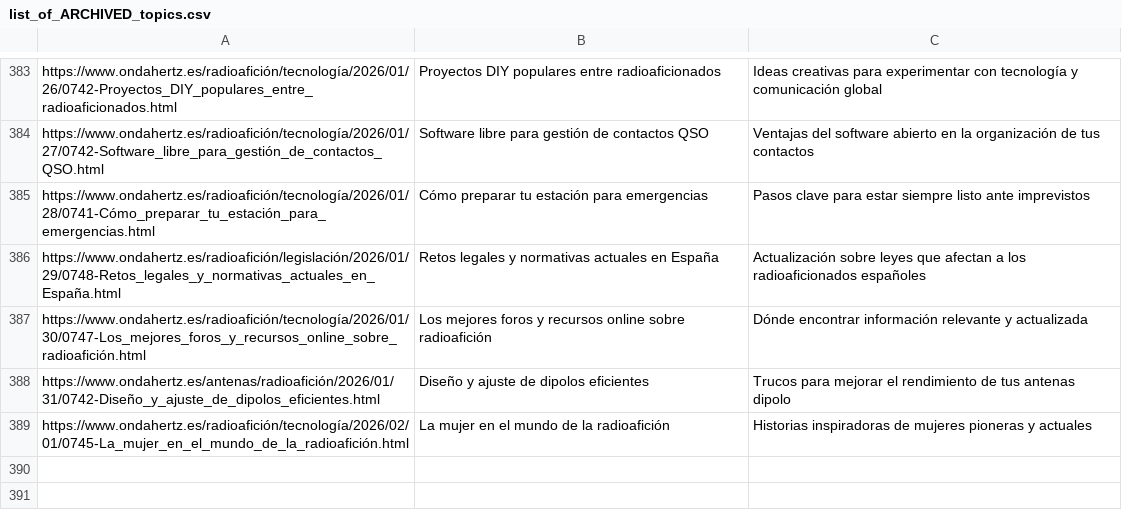
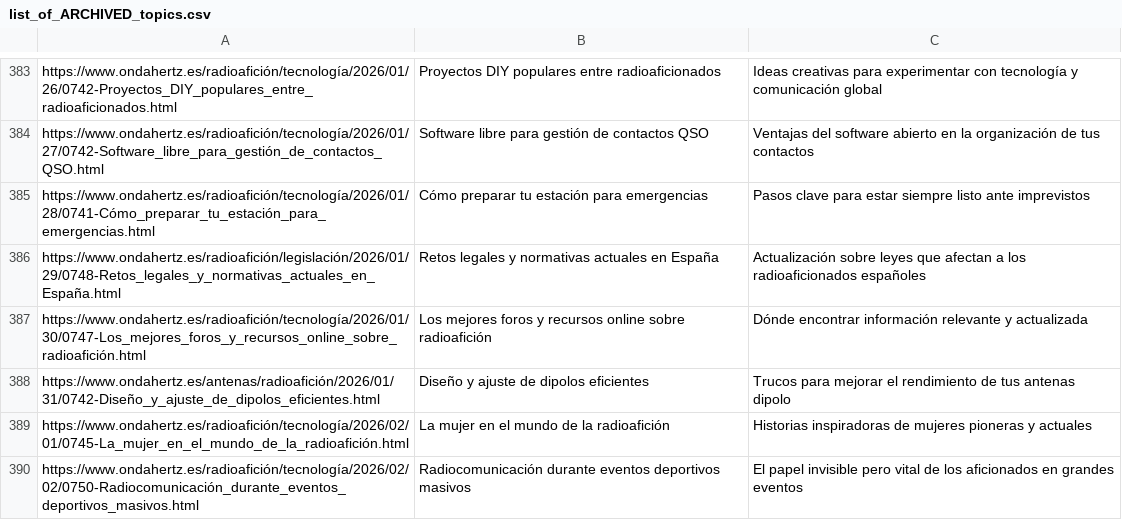
Before and after one commit to agigante80/OndaHertz_es, a CSV file: AI_content/list_of_ARCHIVED_topics.csv, drawn as a sheet; only a part is shown, gaps mark what is left out; the diff names each change by its address in the sheet, - before the commit and + after, or states it on an @@ line.

```diff
--- a/AI_content/list_of_ARCHIVED_topics.csv
+++ b/AI_content/list_of_ARCHIVED_topics.csv
+row 390: https://www.ondahertz.es/radioafición/tecnología/2026/02/02/0750-Radiocomunicación_durante_eventos_deportivos_masivos.html | Radiocomunicación durante eventos deportivos masivos | El papel invisible pero vital de los aficionados en grandes eventos
```
Also changed, not shown: AI_content/list_of_NEW_topics.csv, 3 other files.
